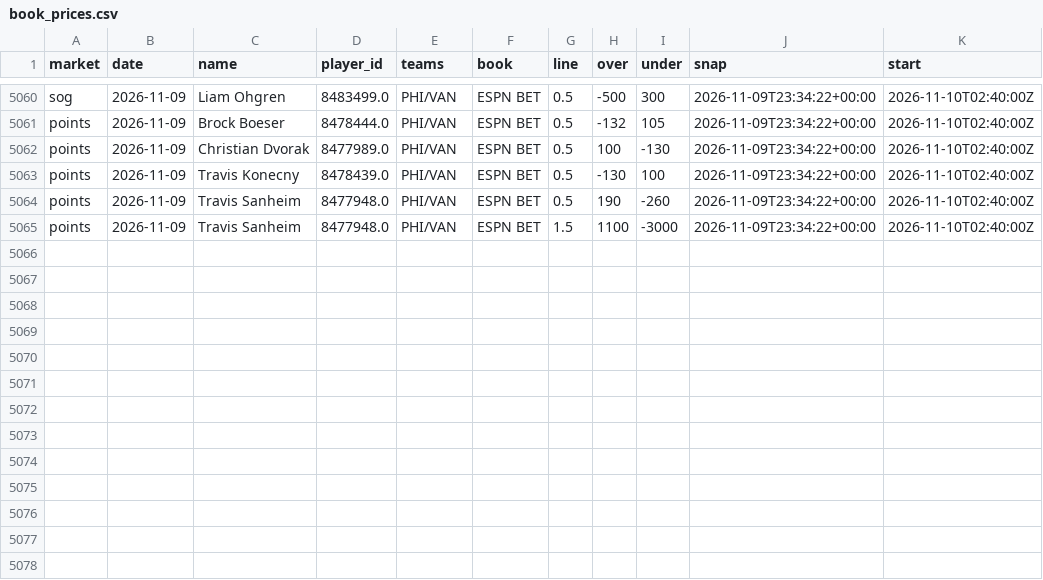
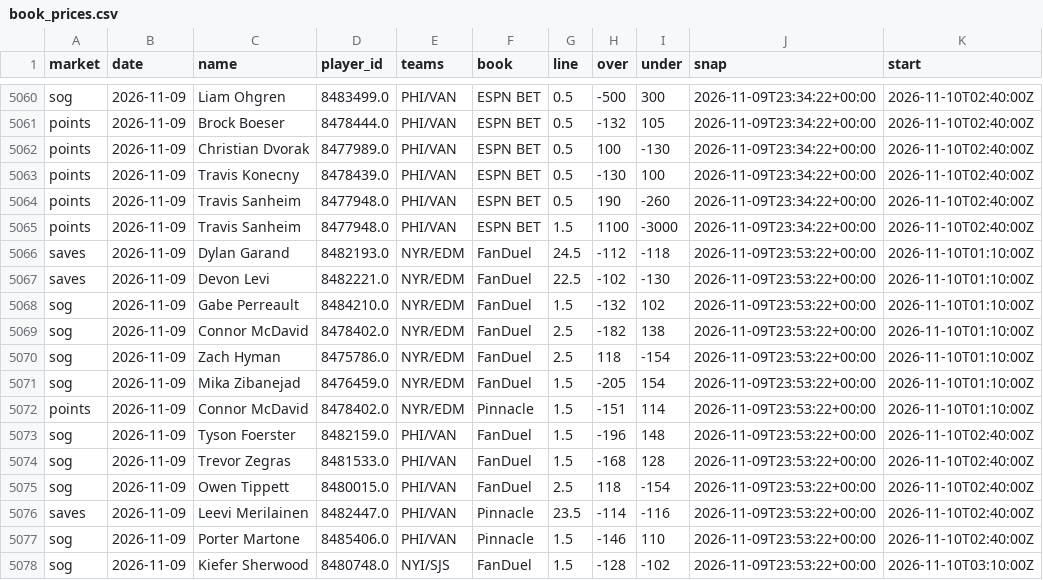
Before and after one commit to quinnrob11-sketch/qrob-nhl-goalie-model, a CSV file: model/data/book_prices.csv, drawn as a sheet; only a part is shown, gaps mark what is left out.

```diff
--- a/model/data/book_prices.csv
+++ b/model/data/book_prices.csv
@@ -5065 +5065,14 @@ points,2026-11-09,Travis Sanheim,8477948.0,PHI/VAN,ESPN BET,0.5,190,-260,2026-11
 points,2026-11-09,Travis Sanheim,8477948.0,PHI/VAN,ESPN BET,1.5,1100,-3000,2026-11-09T23:34:22+00:00,2026-11-10T02:40:00Z
+saves,2026-11-09,Dylan Garand,8482193.0,NYR/EDM,FanDuel,24.5,-112,-118,2026-11-09T23:53:22+00:00,2026-11-10T01:10:00Z
+saves,2026-11-09,Devon Levi,8482221.0,NYR/EDM,FanDuel,22.5,-102,-130,2026-11-09T23:53:22+00:00,2026-11-10T01:10:00Z
+sog,2026-11-09,Gabe Perreault,8484210.0,NYR/EDM,FanDuel,1.5,-132,102,2026-11-09T23:53:22+00:00,2026-11-10T01:10:00Z
+sog,2026-11-09,Connor McDavid,8478402.0,NYR/EDM,FanDuel,2.5,-182,138,2026-11-09T23:53:22+00:00,2026-11-10T01:10:00Z
+sog,2026-11-09,Zach Hyman,8475786.0,NYR/EDM,FanDuel,2.5,118,-154,2026-11-09T23:53:22+00:00,2026-11-10T01:10:00Z
+sog,2026-11-09,Mika Zibanejad,8476459.0,NYR/EDM,FanDuel,1.5,-205,154,2026-11-09T23:53:22+00:00,2026-11-10T01:10:00Z
+points,2026-11-09,Connor McDavid,8478402.0,NYR/EDM,Pinnacle,1.5,-151,114,2026-11-09T23:53:22+00:00,2026-11-10T01:10:00Z
+sog,2026-11-09,Tyson Foerster,8482159.0,PHI/VAN,FanDuel,1.5,-196,148,2026-11-09T23:53:22+00:00,2026-11-10T02:40:00Z
+sog,2026-11-09,Trevor Zegras,8481533.0,PHI/VAN,FanDuel,1.5,-168,128,2026-11-09T23:53:22+00:00,2026-11-10T02:40:00Z
+sog,2026-11-09,Owen Tippett,8480015.0,PHI/VAN,FanDuel,2.5,118,-154,2026-11-09T23:53:22+00:00,2026-11-10T02:40:00Z
+saves,2026-11-09,Leevi Merilainen,8482447.0,PHI/VAN,Pinnacle,23.5,-114,-116,2026-11-09T23:53:22+00:00,2026-11-10T02:40:00Z
+sog,2026-11-09,Porter Martone,8485406.0,PHI/VAN,Pinnacle,1.5,-146,110,2026-11-09T23:53:22+00:00,2026-11-10T02:40:00Z
+sog,2026-11-09,Kiefer Sherwood,8480748.0,NYI/SJS,FanDuel,1.5,-128,-102,2026-11-09T23:53:22+00:00,2026-11-10T03:10:00Z
```
Also changed, not shown: model/data/legs.csv, 10 other files.
